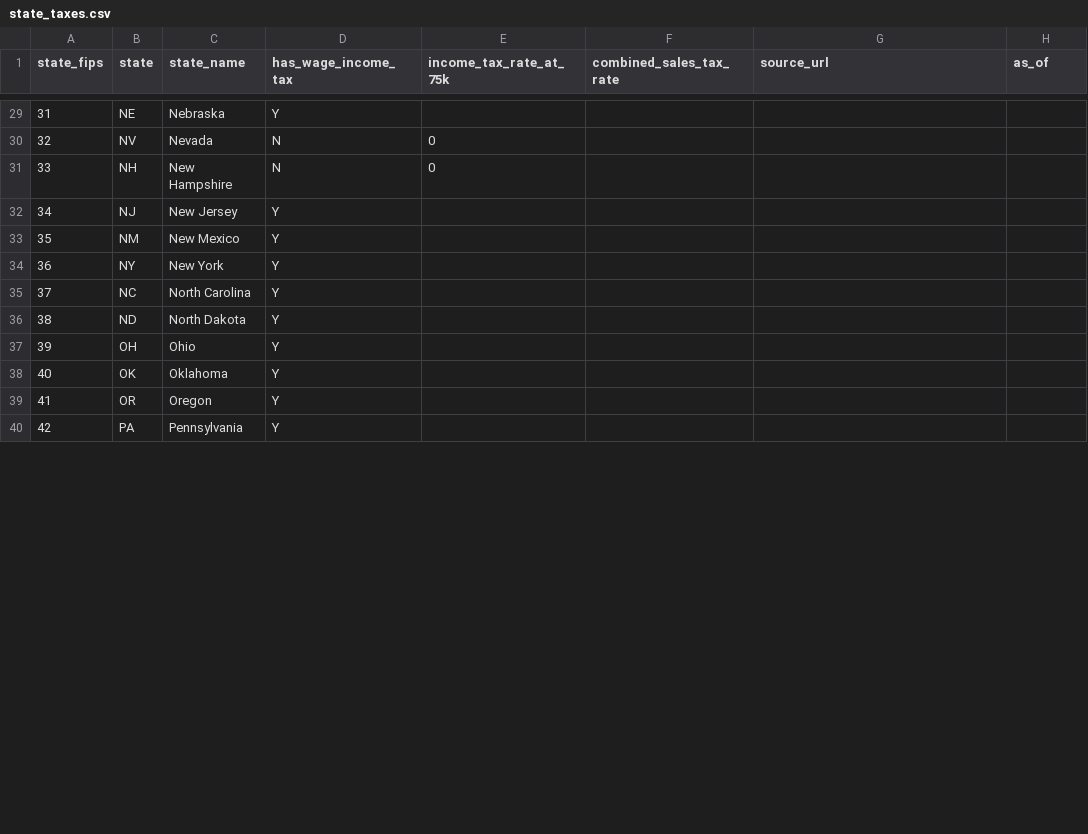
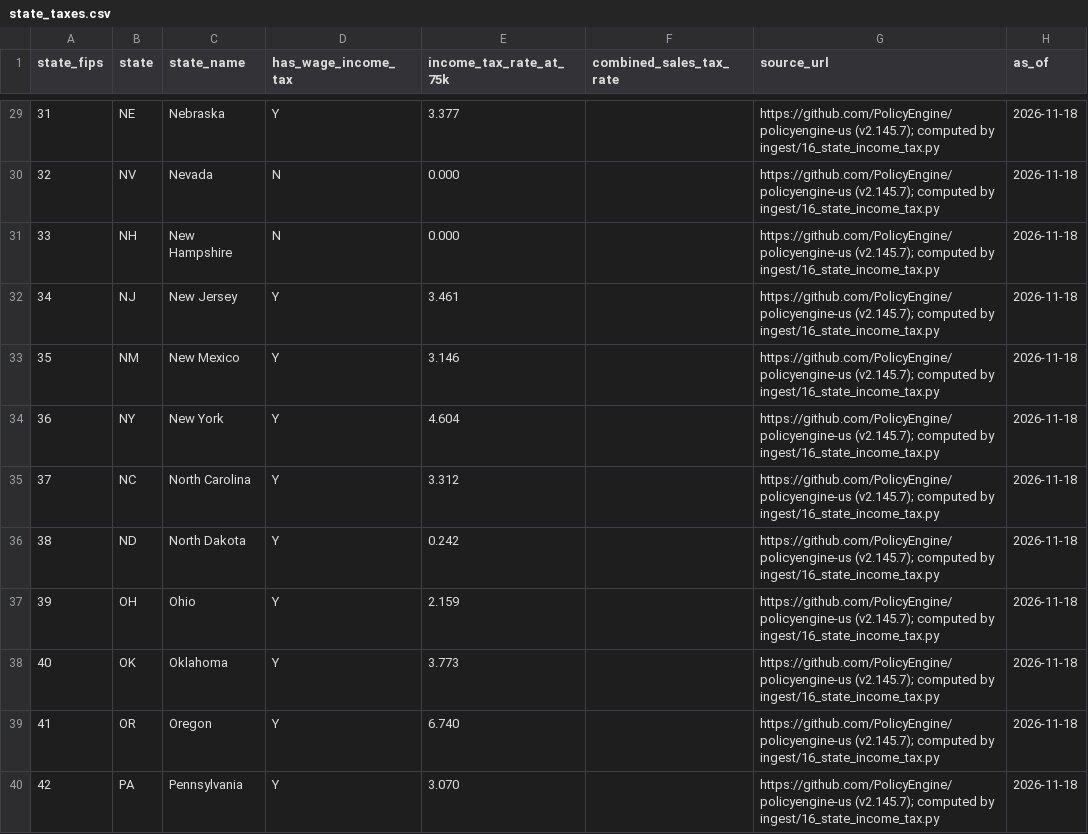
Before and after one commit to mackscassandra/Case-2, a CSV file: data/manual/state_taxes.csv, drawn as a sheet; only a part is shown, gaps mark what is left out; the diff covers the shown part only.

```diff
--- a/data/manual/state_taxes.csv
+++ b/data/manual/state_taxes.csv
@@ -29,12 +29,12 @@ state_fips,state,state_name,has_wage_income_tax,income_tax_rate_at_75k,combined_
-31,NE,Nebraska,Y,,,,
-32,NV,Nevada,N,0,,,
-33,NH,New Hampshire,N,0,,,
-34,NJ,New Jersey,Y,,,,
-35,NM,New Mexico,Y,,,,
-36,NY,New York,Y,,,,
-37,NC,North Carolina,Y,,,,
-38,ND,North Dakota,Y,,,,
-39,OH,Ohio,Y,,,,
-40,OK,Oklahoma,Y,,,,
-41,OR,Oregon,Y,,,,
-42,PA,Pennsylvania,Y,,,,
+31,NE,Nebraska,Y,3.377,,https://github.com/PolicyEngine/policyengine-us (v2.145.7); computed by ingest/16_state_income_tax.py,2026-11-18
+32,NV,Nevada,N,0.000,,https://github.com/PolicyEngine/policyengine-us (v2.145.7); computed by ingest/16_state_income_tax.py,2026-11-18
+33,NH,New Hampshire,N,0.000,,https://github.com/PolicyEngine/policyengine-us (v2.145.7); computed by ingest/16_state_income_tax.py,2026-11-18
+34,NJ,New Jersey,Y,3.461,,https://github.com/PolicyEngine/policyengine-us (v2.145.7); computed by ingest/16_state_income_tax.py,2026-11-18
+35,NM,New Mexico,Y,3.146,,https://github.com/PolicyEngine/policyengine-us (v2.145.7); computed by ingest/16_state_income_tax.py,2026-11-18
+36,NY,New York,Y,4.604,,https://github.com/PolicyEngine/policyengine-us (v2.145.7); computed by ingest/16_state_income_tax.py,2026-11-18
+37,NC,North Carolina,Y,3.312,,https://github.com/PolicyEngine/policyengine-us (v2.145.7); computed by ingest/16_state_income_tax.py,2026-11-18
+38,ND,North Dakota,Y,0.242,,https://github.com/PolicyEngine/policyengine-us (v2.145.7); computed by ingest/16_state_income_tax.py,2026-11-18
+39,OH,Ohio,Y,2.159,,https://github.com/PolicyEngine/policyengine-us (v2.145.7); computed by ingest/16_state_income_tax.py,2026-11-18
+40,OK,Oklahoma,Y,3.773,,https://github.com/PolicyEngine/policyengine-us (v2.145.7); computed by ingest/16_state_income_tax.py,2026-11-18
+41,OR,Oregon,Y,6.740,,https://github.com/PolicyEngine/policyengine-us (v2.145.7); computed by ingest/16_state_income_tax.py,2026-11-18
+42,PA,Pennsylvania,Y,3.070,,https://github.com/PolicyEngine/policyengine-us (v2.145.7); computed by ingest/16_state_income_tax.py,2026-11-18
```
Also changed, not shown: 117 edited cells elsewhere in this file, 11 other files.
